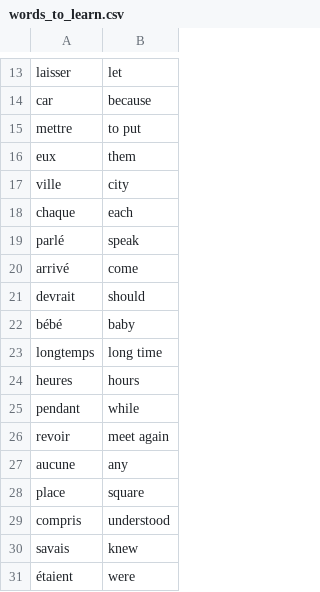
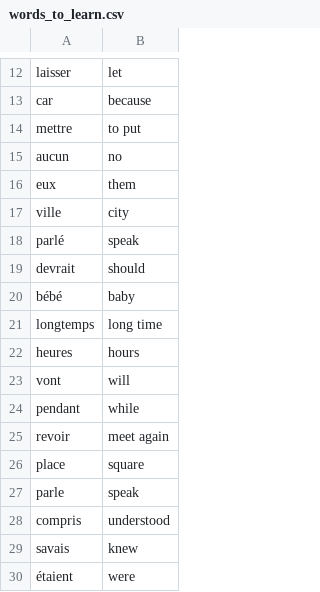
Before and after one commit to TrevorSkillman/Flash-Cards, a CSV file: data/words_to_learn.csv, drawn as a sheet; only a part is shown, gaps mark what is left out; the diff covers the shown part only.

```diff
--- a/data/words_to_learn.csv
+++ b/data/words_to_learn.csv
@@ -15,7 +14,6 @@ car,because
 mettre,to put
+aucun,no
 eux,them
 ville,city
-chaque,each
 parlé,speak
-arrivé,come
 devrait,should
@@ -24,6 +22,7 @@ longtemps,long time
 heures,hours
+vont,will
 pendant,while
 revoir,meet again
-aucune,any
 place,square
+parle,speak
 compris,understood
```
Also changed, not shown: 10 added rows and 7 removed rows elsewhere in this file.
